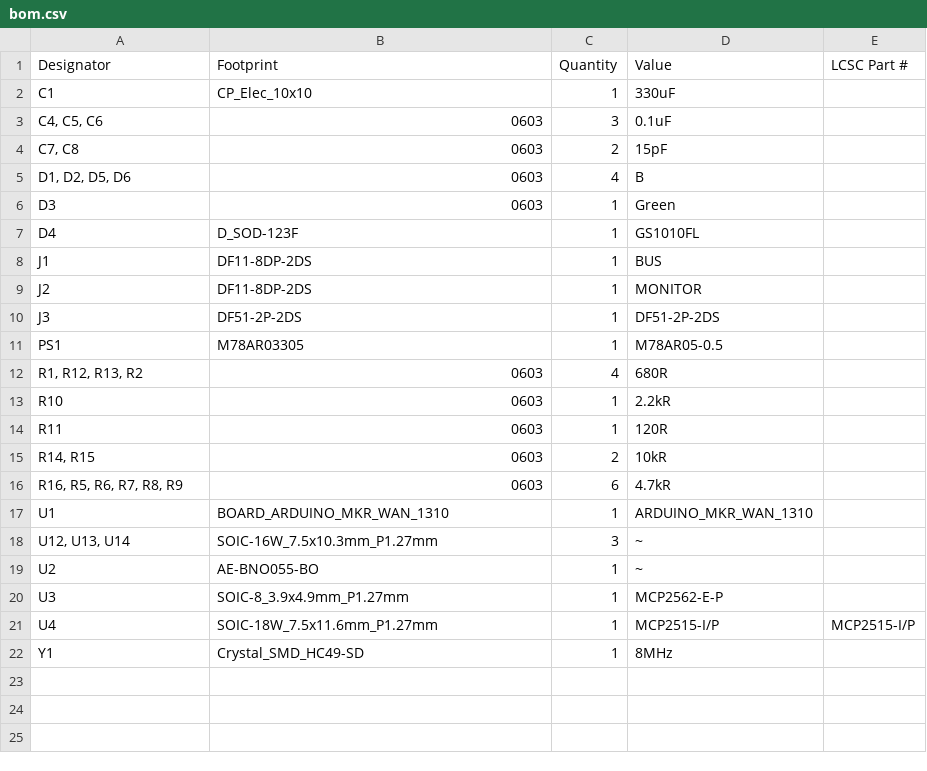
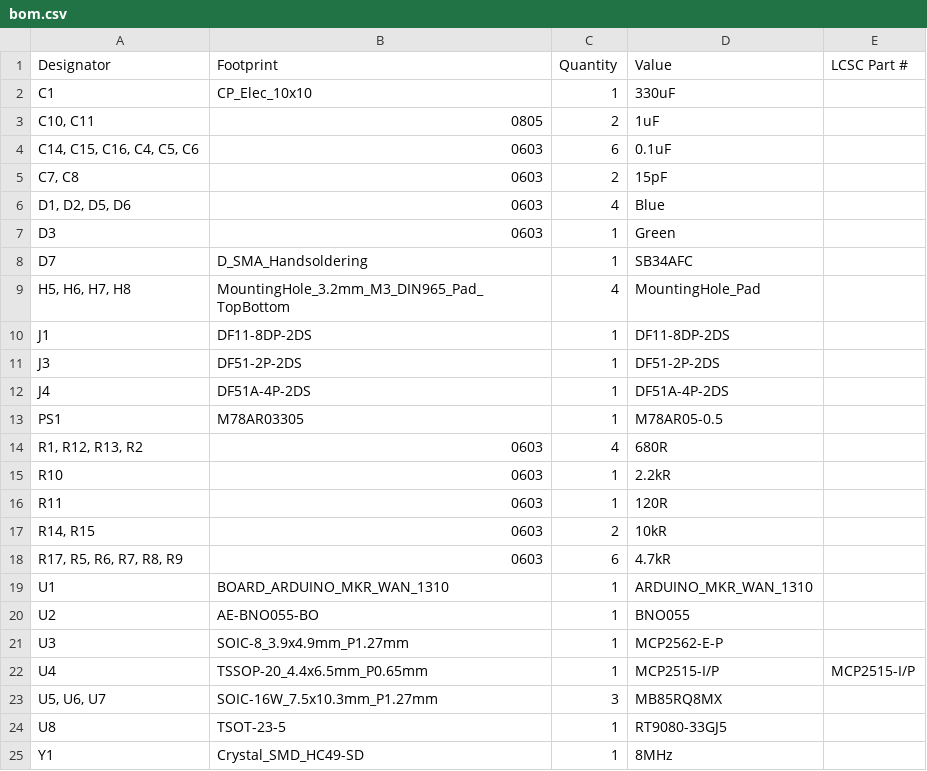
Before and after one commit to tokai-student-rocket-project/H-62-Avionics, a CSV file: KiCAD/SensingModule/production/bom.csv, drawn as a sheet.

```diff
--- a/KiCAD/SensingModule/production/bom.csv
+++ b/KiCAD/SensingModule/production/bom.csv
@@ -2,10 +2,12 @@
 C1,CP_Elec_10x10,1,330uF,
-"C4, C5, C6",0603,3,0.1uF,
+"C10, C11",0805,2,1uF,
+"C14, C15, C16, C4, C5, C6",0603,6,0.1uF,
 "C7, C8",0603,2,15pF,
-"D1, D2, D5, D6",0603,4,B,
+"D1, D2, D5, D6",0603,4,Blue,
 D3,0603,1,Green,
-D4,D_SOD-123F,1,GS1010FL,
-J1,DF11-8DP-2DS,1,BUS,
-J2,DF11-8DP-2DS,1,MONITOR,
+D7,D_SMA_Handsoldering,1,SB34AFC,
+"H5, H6, H7, H8",MountingHole_3.2mm_M3_DIN965_Pad_TopBottom,4,MountingHole_Pad,
+J1,DF11-8DP-2DS,1,DF11-8DP-2DS,
 J3,DF51-2P-2DS,1,DF51-2P-2DS,
+J4,DF51A-4P-2DS,1,DF51A-4P-2DS,
 PS1,M78AR03305,1,M78AR05-0.5,
@@ -15,8 +17,9 @@ R11,0603,1,120R,
 "R14, R15",0603,2,10kR,
-"R16, R5, R6, R7, R8, R9",0603,6,4.7kR,
+"R17, R5, R6, R7, R8, R9",0603,6,4.7kR,
 U1,BOARD_ARDUINO_MKR_WAN_1310,1,ARDUINO_MKR_WAN_1310,
-"U12, U13, U14",SOIC-16W_7.5x10.3mm_P1.27mm,3,~,
-U2,AE-BNO055-BO,1,~,
+U2,AE-BNO055-BO,1,BNO055,
 U3,SOIC-8_3.9x4.9mm_P1.27mm,1,MCP2562-E-P,
-U4,SOIC-18W_7.5x11.6mm_P1.27mm,1,MCP2515-I/P,MCP2515-I/P
+U4,TSSOP-20_4.4x6.5mm_P0.65mm,1,MCP2515-I/P,MCP2515-I/P
+"U5, U6, U7",SOIC-16W_7.5x10.3mm_P1.27mm,3,MB85RQ8MX,
+U8,TSOT-23-5,1,RT9080-33GJ5,
 Y1,Crystal_SMD_HC49-SD,1,8MHz,
```
Also changed, not shown: KiCAD/SensingModule/production/designators.csv, KiCAD/SensingModule/production/positions.csv, 10 other files.
